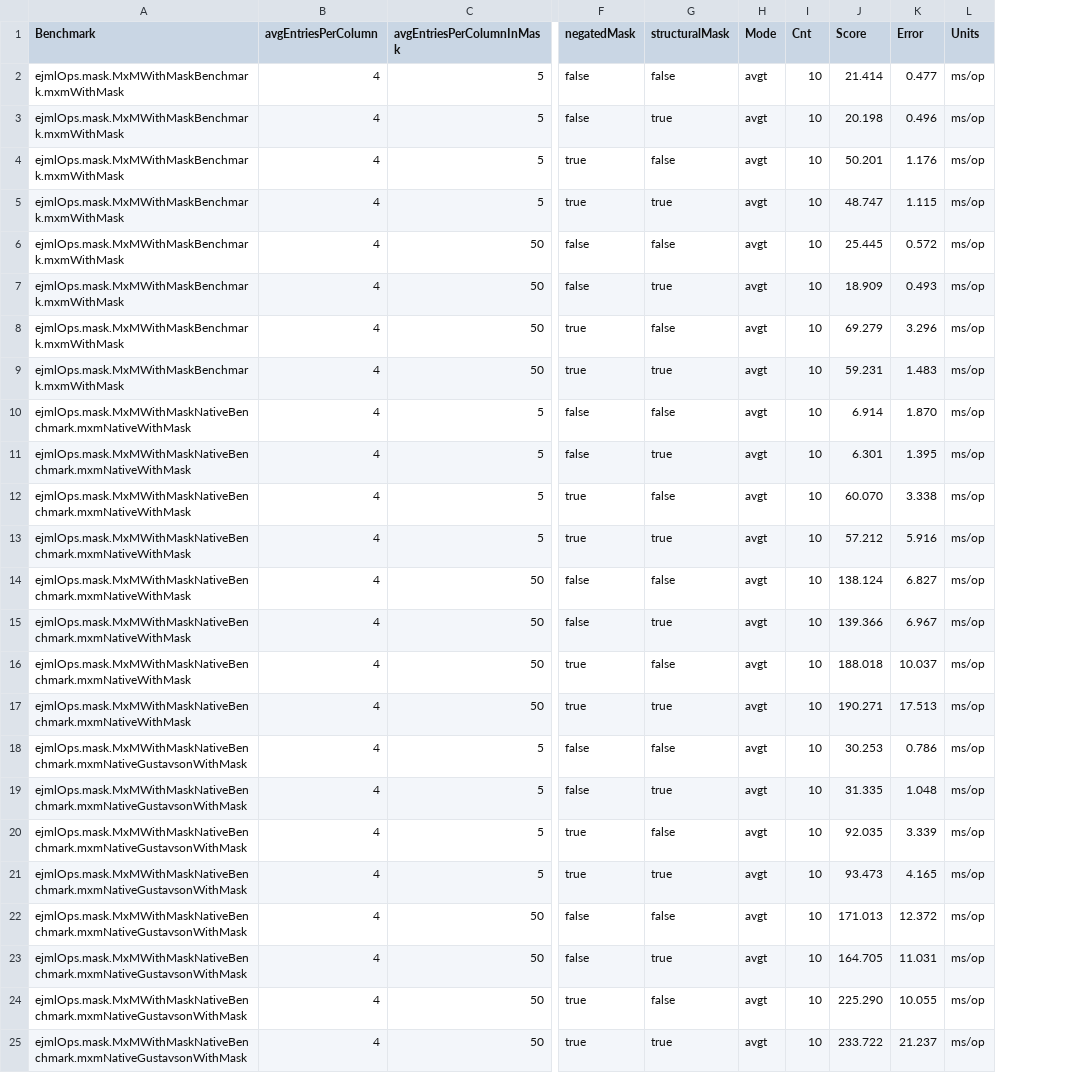
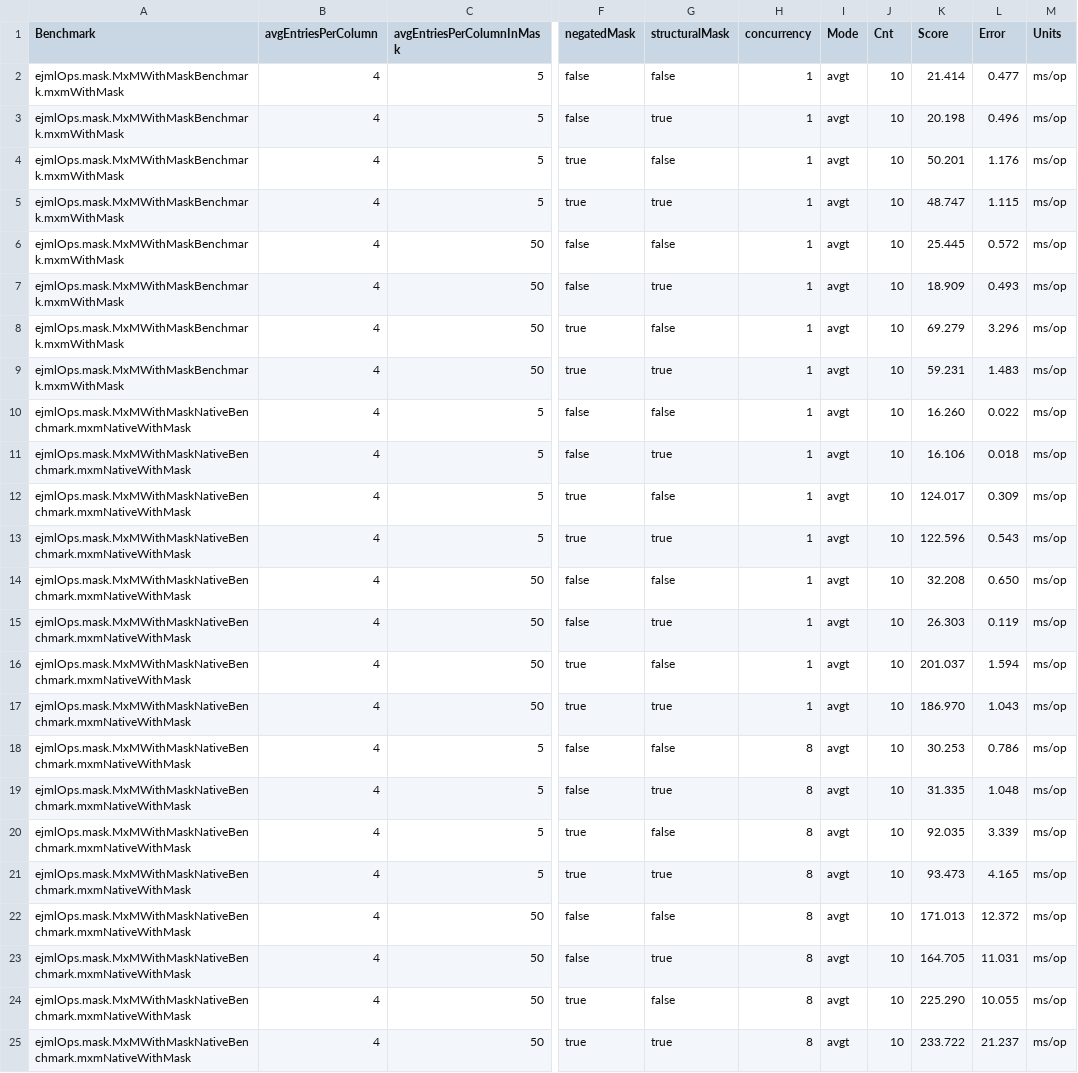
Before and after one commit to FlorentinD/GraphBlasInJavaBenchmarks, a CSV file: benchmarkResults/results/matrixOps/mxmWithMask.csv, drawn as a sheet; only a part is shown, gaps mark what is left out; addresses are those after the commit; the diff names each change by its address in the sheet, - before the commit and + after, or states it on an @@ line.

```diff
--- a/benchmarkResults/results/matrixOps/mxmWithMask.csv
+++ b/benchmarkResults/results/matrixOps/mxmWithMask.csv
+column H (concurrency), rows 2-25: 1 | 1 | 1 | 1 | 1 | 1 | 1 | 1 | 1 | 1 | 1 | 1 | 1 | 1 | 1 | 1 | 8 | 8 | 8 | 8 | 8 | 8 | 8 | 8
-K10 (Score): 6.914
+K10 (Score): 16.260
-L10 (Error): 1.870
+L10 (Error): 0.022
-K11 (Score): 6.301
+K11 (Score): 16.106
-L11 (Error): 1.395
+L11 (Error): 0.018
-K12 (Score): 60.070
+K12 (Score): 124.017
-L12 (Error): 3.338
+L12 (Error): 0.309
-K13 (Score): 57.212
+K13 (Score): 122.596
-L13 (Error): 5.916
+L13 (Error): 0.543
-K14 (Score): 138.124
+K14 (Score): 32.208
-L14 (Error): 6.827
+L14 (Error): 0.650
-K15 (Score): 139.366
+K15 (Score): 26.303
-L15 (Error): 6.967
+L15 (Error): 0.119
-K16 (Score): 188.018
+K16 (Score): 201.037
-L16 (Error): 10.037
+L16 (Error): 1.594
-K17 (Score): 190.271
+K17 (Score): 186.970
-L17 (Error): 17.513
+L17 (Error): 1.043
-A18:A25 (Benchmark): ejmlOps.mask.MxMWithMaskNativeBenchmark.mxmNativeGustavsonWithMask
+A18:A25 (Benchmark): ejmlOps.mask.MxMWithMaskNativeBenchmark.mxmNativeWithMask
```
Also changed, not shown: benchmarkResults/results/bfs/bfsResultsServer.csv, benchmarkResults/results/matrixOps/reduceColWiseWithMask.csv, 9 other files.
